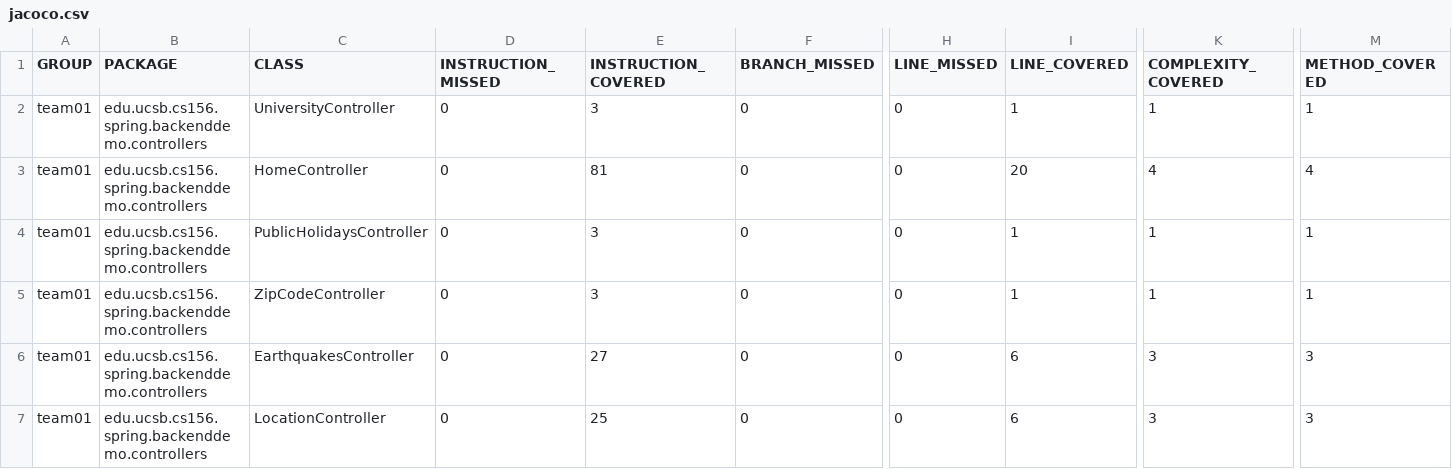
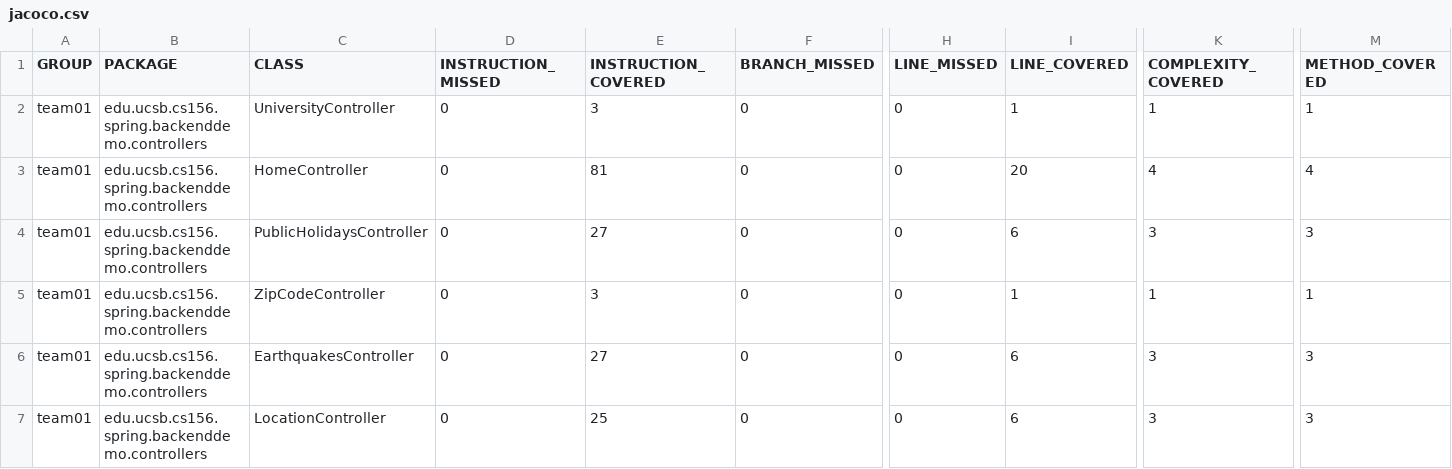
Before and after one commit to ucsb-cs156-m23/team01-m23-9am-3, a CSV file: jacoco/jacoco.csv, drawn as a sheet; only a part is shown, gaps mark what is left out; the diff names each change by its address in the sheet, - before the commit and + after, or states it on an @@ line.

```diff
--- a/jacoco/jacoco.csv
+++ b/jacoco/jacoco.csv
-E4 (INSTRUCTION_COVERED): 3
+E4 (INSTRUCTION_COVERED): 27
-I4 (LINE_COVERED): 1
+I4 (LINE_COVERED): 6
-K4 (COMPLEXITY_COVERED): 1
+K4 (COMPLEXITY_COVERED): 3
-M4 (METHOD_COVERED): 1
+M4 (METHOD_COVERED): 3
```
Also changed, not shown: 7 other files.
